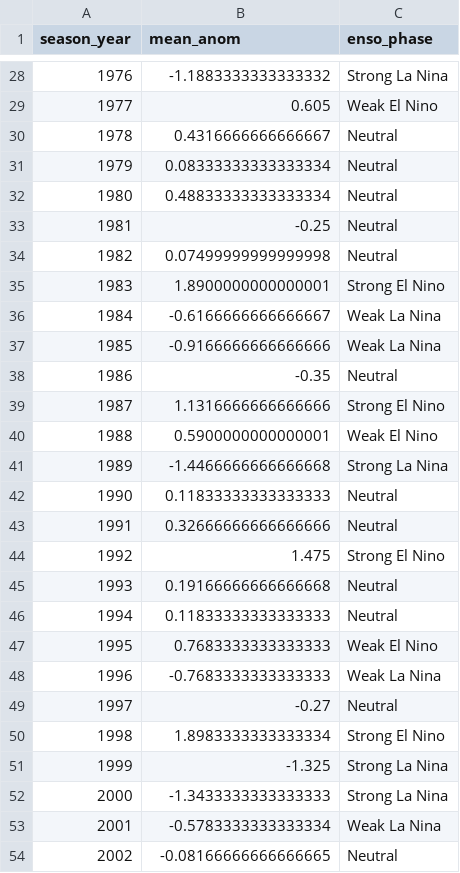
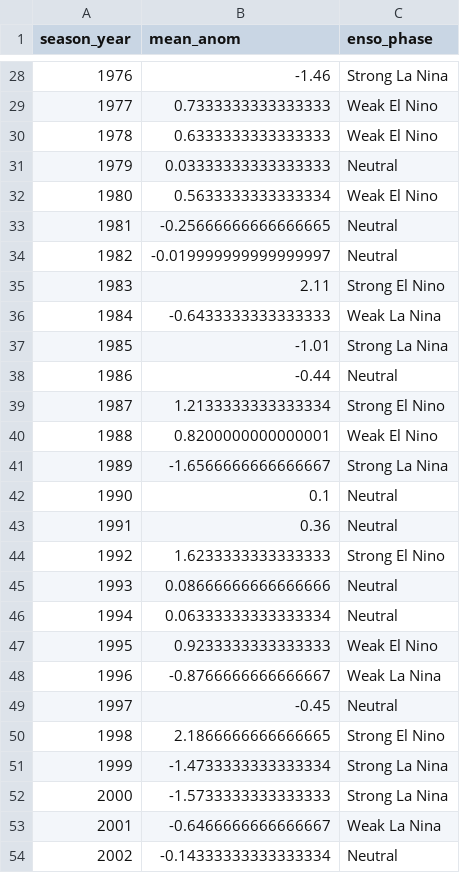
Before and after one commit to brianhigh/WA_Snowfall_Analysis_SWE_Antigravity_Gemini3, a CSV file: data/enso_classification.csv, drawn as a sheet; only a part is shown, gaps mark what is left out; the diff covers the shown part only.

```diff
--- a/data/enso_classification.csv
+++ b/data/enso_classification.csv
@@ -28,27 +28,27 @@ season_year,mean_anom,enso_phase
-1976,-1.1883333333333332,Strong La Nina
-1977,0.605,Weak El Nino
-1978,0.4316666666666667,Neutral
-1979,0.08333333333333334,Neutral
-1980,0.48833333333333334,Neutral
-1981,-0.25,Neutral
-1982,0.07499999999999998,Neutral
-1983,1.8900000000000001,Strong El Nino
-1984,-0.6166666666666667,Weak La Nina
-1985,-0.9166666666666666,Weak La Nina
-1986,-0.35,Neutral
-1987,1.1316666666666666,Strong El Nino
-1988,0.5900000000000001,Weak El Nino
-1989,-1.4466666666666668,Strong La Nina
-1990,0.11833333333333333,Neutral
-1991,0.32666666666666666,Neutral
-1992,1.475,Strong El Nino
-1993,0.19166666666666668,Neutral
-1994,0.11833333333333333,Neutral
-1995,0.7683333333333333,Weak El Nino
-1996,-0.7683333333333333,Weak La Nina
-1997,-0.27,Neutral
-1998,1.8983333333333334,Strong El Nino
-1999,-1.325,Strong La Nina
-2000,-1.3433333333333333,Strong La Nina
-2001,-0.5783333333333334,Weak La Nina
-2002,-0.08166666666666665,Neutral
+1976,-1.46,Strong La Nina
+1977,0.7333333333333333,Weak El Nino
+1978,0.6333333333333333,Weak El Nino
+1979,0.03333333333333333,Neutral
+1980,0.5633333333333334,Weak El Nino
+1981,-0.25666666666666665,Neutral
+1982,-0.019999999999999997,Neutral
+1983,2.11,Strong El Nino
+1984,-0.6433333333333333,Weak La Nina
+1985,-1.01,Strong La Nina
+1986,-0.44,Neutral
+1987,1.2133333333333334,Strong El Nino
+1988,0.8200000000000001,Weak El Nino
+1989,-1.6566666666666667,Strong La Nina
+1990,0.1,Neutral
+1991,0.36,Neutral
+1992,1.6233333333333333,Strong El Nino
+1993,0.08666666666666666,Neutral
+1994,0.06333333333333334,Neutral
+1995,0.9233333333333333,Weak El Nino
+1996,-0.8766666666666667,Weak La Nina
+1997,-0.45,Neutral
+1998,2.1866666666666665,Strong El Nino
+1999,-1.4733333333333334,Strong La Nina
+2000,-1.5733333333333333,Strong La Nina
+2001,-0.6466666666666667,Weak La Nina
+2002,-0.14333333333333334,Neutral
```
Also changed, not shown: 60 edited cells elsewhere in this file, data/wa_snow_enso_analysis_data.csv, 4 other files.
